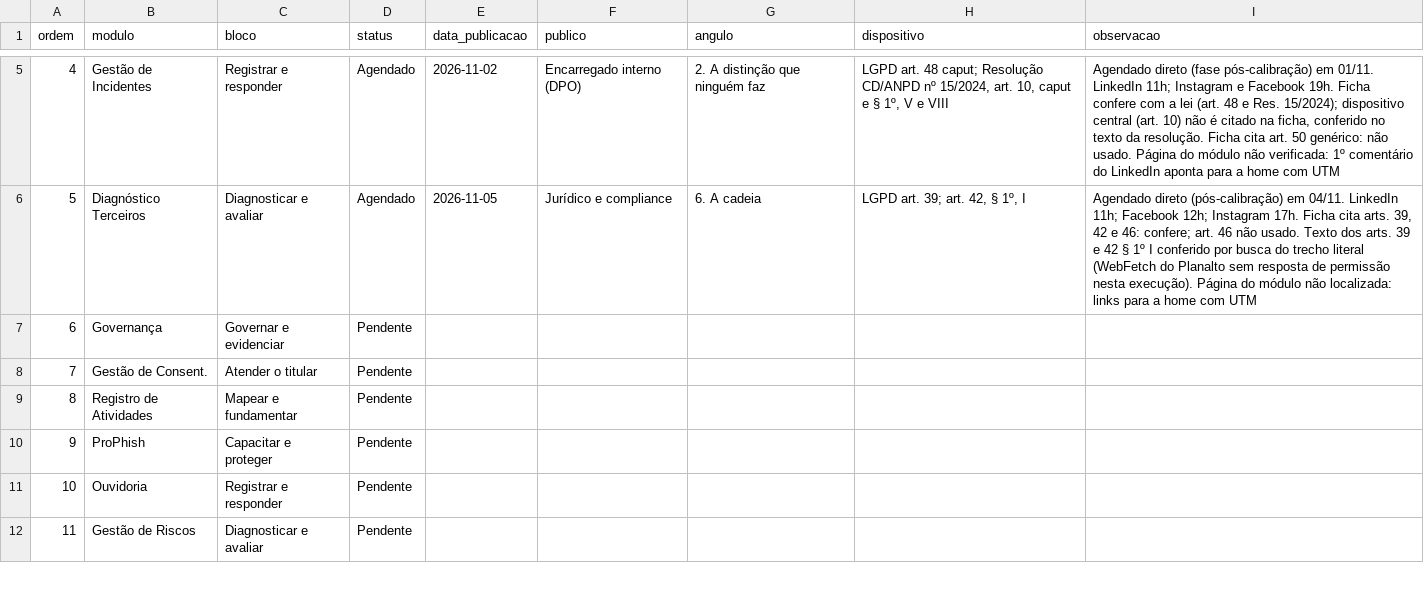
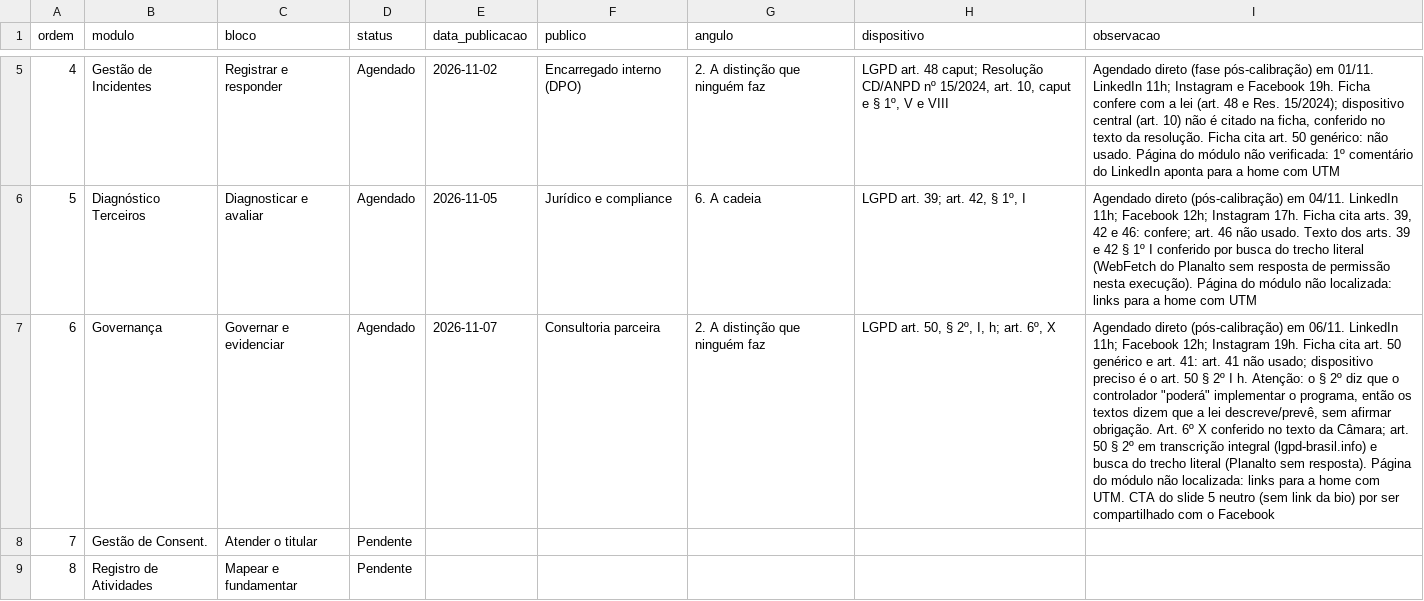
Before and after one commit to joaopaulosalgadogoncalves-debug/protegon-midia, a CSV file: serie/controle.csv, drawn as a sheet; only a part is shown, gaps mark what is left out; the shorter side is filled out with more unchanged rows; the diff names each change by its address in the sheet, - before the commit and + after, or states it on an @@ line.

```diff
--- a/serie/controle.csv
+++ b/serie/controle.csv
-D7 (status): Pendente
+D7 (status): Agendado
-E7 (data_publicacao): (empty)
+E7 (data_publicacao): 2026-11-07
-F7 (publico): (empty)
+F7 (publico): Consultoria parceira
-G7 (angulo): (empty)
+G7 (angulo): 2. A distinção que ninguém faz
-H7 (dispositivo): (empty)
+H7 (dispositivo): LGPD art. 50, § 2º, I, h; art. 6º, X
-I7 (observacao): (empty)
+I7 (observacao): Agendado direto (pós-calibração) em 06/11. LinkedIn 11h; Facebook 12h; Instagram 19h. Ficha cita art. 50 genérico e art. 41: art. 41 não usado; dispositivo preciso é o art. 50 § 2º I h. Atenção: o § 2º diz que o controlador "poderá" implementar o programa, então os textos dizem que a lei descreve/prevê, sem afirmar obrigação. Art. 6º X conferido no texto da Câmara; art. 50 § 2º em transcrição integral (lgpd-brasil.info) e busca do trecho literal (Planalto sem resposta). Página do módulo não localizada: links para a home com UTM. CTA do slide 5 neutro (sem link da bio) por ser compartilhado com o Facebook
```
